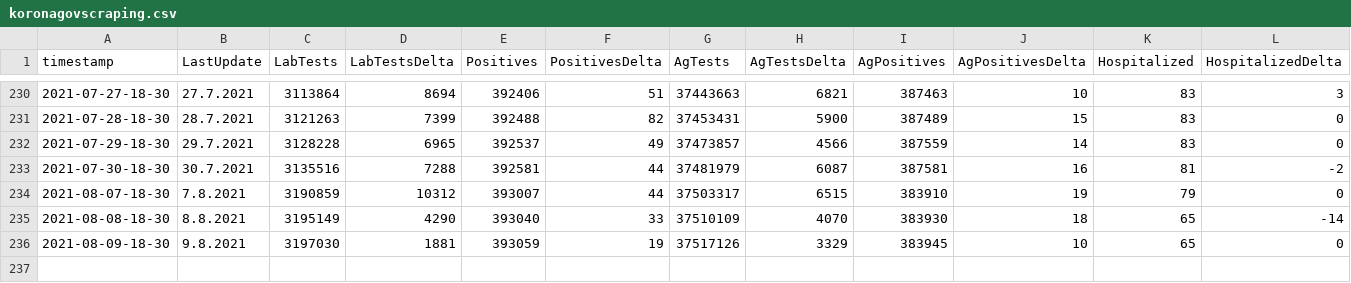
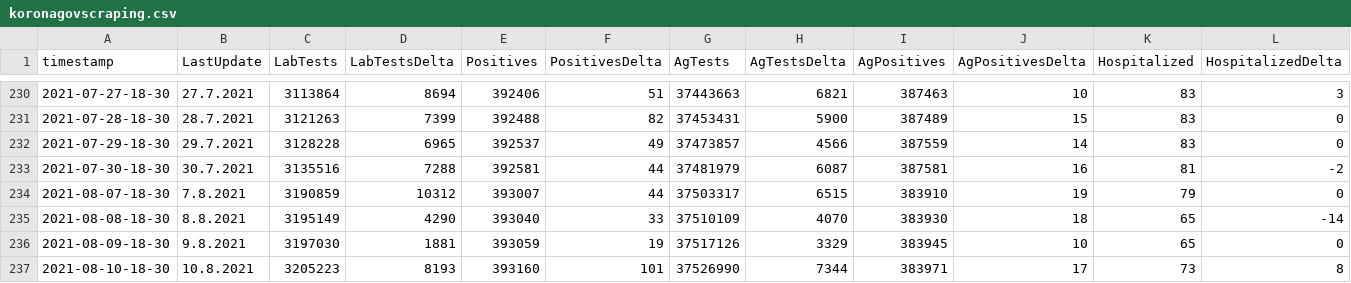
Before and after one commit to MartinHBA/VedaPomahaData, a CSV file: KORONAGOVSTATS/koronagovscraping.csv, drawn as a sheet; only a part is shown, gaps mark what is left out; rows hold the shown columns only; the diff names each change by its address in the sheet, - before the commit and + after, or states it on an @@ line.

Commit message:
updated at 2021-08-10-18-30

```diff
--- a/KORONAGOVSTATS/koronagovscraping.csv
+++ b/KORONAGOVSTATS/koronagovscraping.csv
+row 237: 2021-08-10-18-30 | 10.8.2021 | 3205223 | 8193 | 393160 | 101 | 37526990 | 7344 | 383971 | 17 | 73 | 8
```
